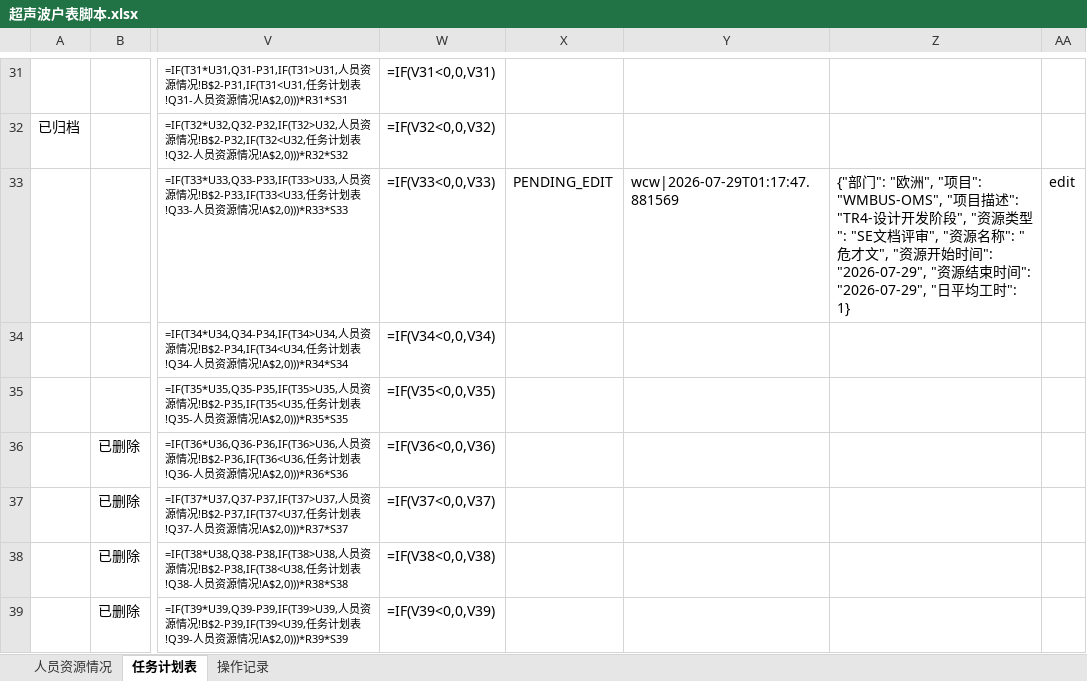
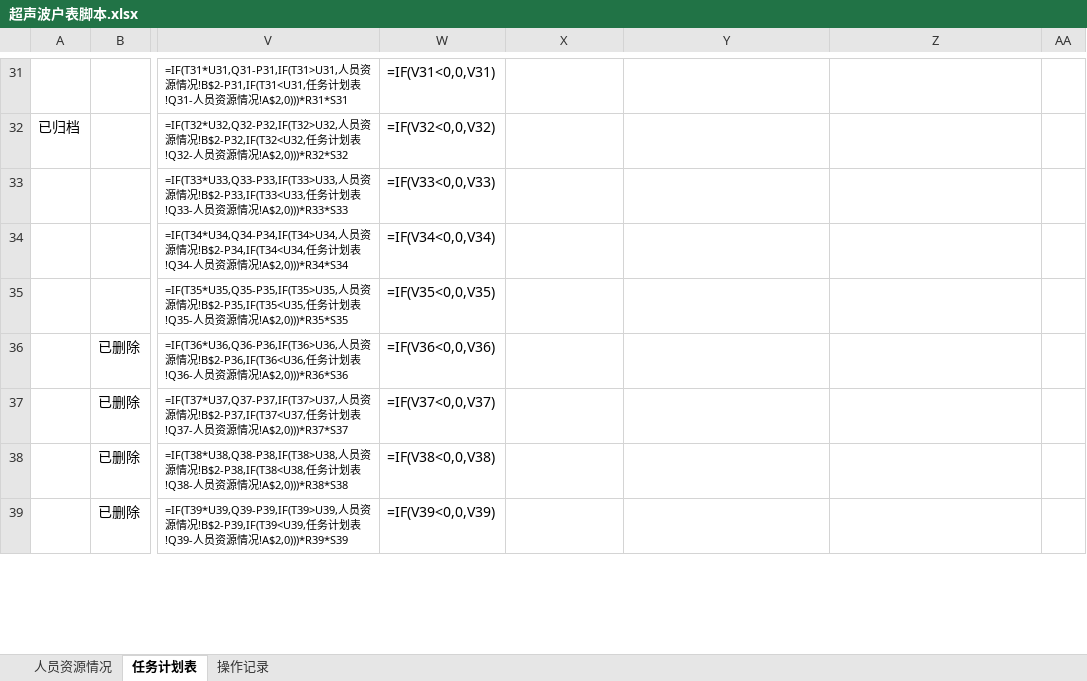
Before and after one commit to kill-Japanese/report-check, an Excel workbook: 超声波户表脚本.xlsx, sheet 任务计划表, drawn as a sheet; only a part is shown, gaps mark what is left out; values as stored, in another font and other column widths than the file's, no borders; formulas without a stored value are shown as written; the diff names each change by its address in the sheet, - before the commit and + after, or states it on an @@ line.

Commit message:
[API同步] xjq通过审批OP-20260729-007 - 2026-07-29 01:20:49

```diff
--- a/超声波户表脚本.xlsx (sheet 任务计划表)
+++ b/超声波户表脚本.xlsx (sheet 任务计划表)
-X33: PENDING_EDIT
+X33: (empty)
-Y33: wcw|2026-07-29T01:17:47.881569
+Y33: (empty)
-Z33: {"部门": "欧洲", "项目": "WMBUS-OMS", "项目描述": "TR4-设计开发阶段", "资源类型": "SE文档评审", "资源名称": "危才文", "资源开始时间": "2026-07-29", "资源结束时间": "2026-07-29", "日平均工时": 1}
+Z33: (empty)
-AA33: edit
+AA33: (empty)
```
Also changed, not shown: sheet 操作记录.
